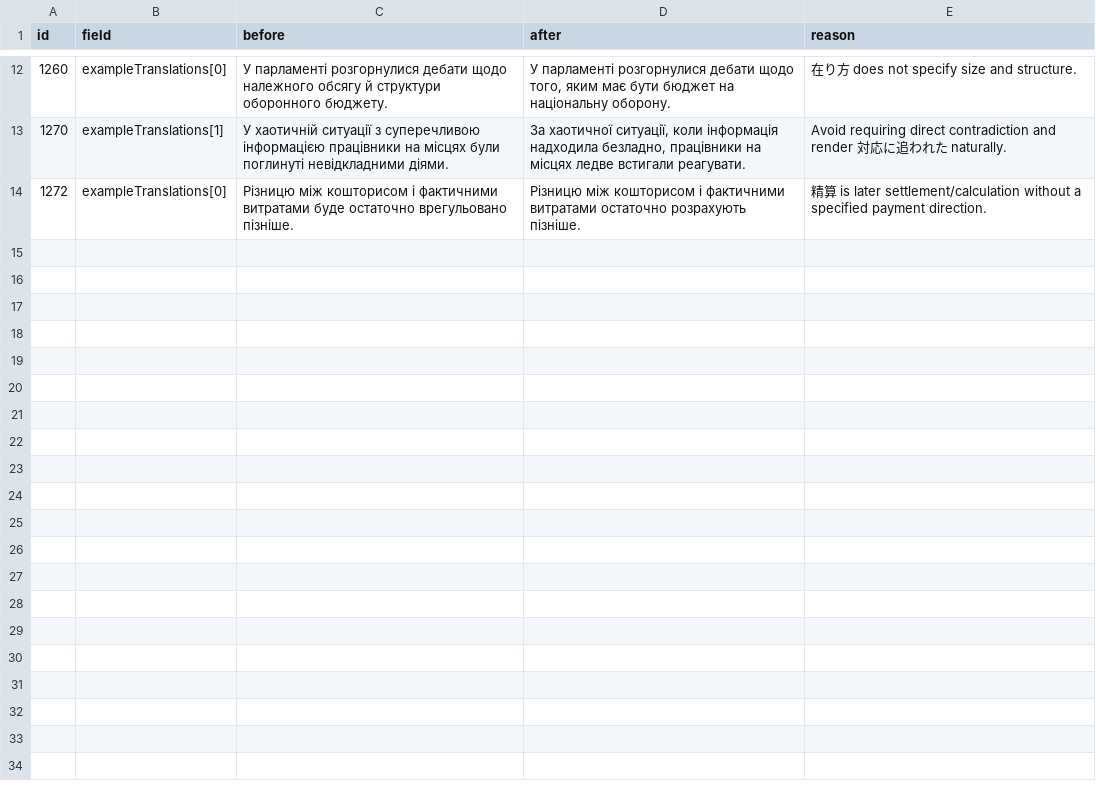
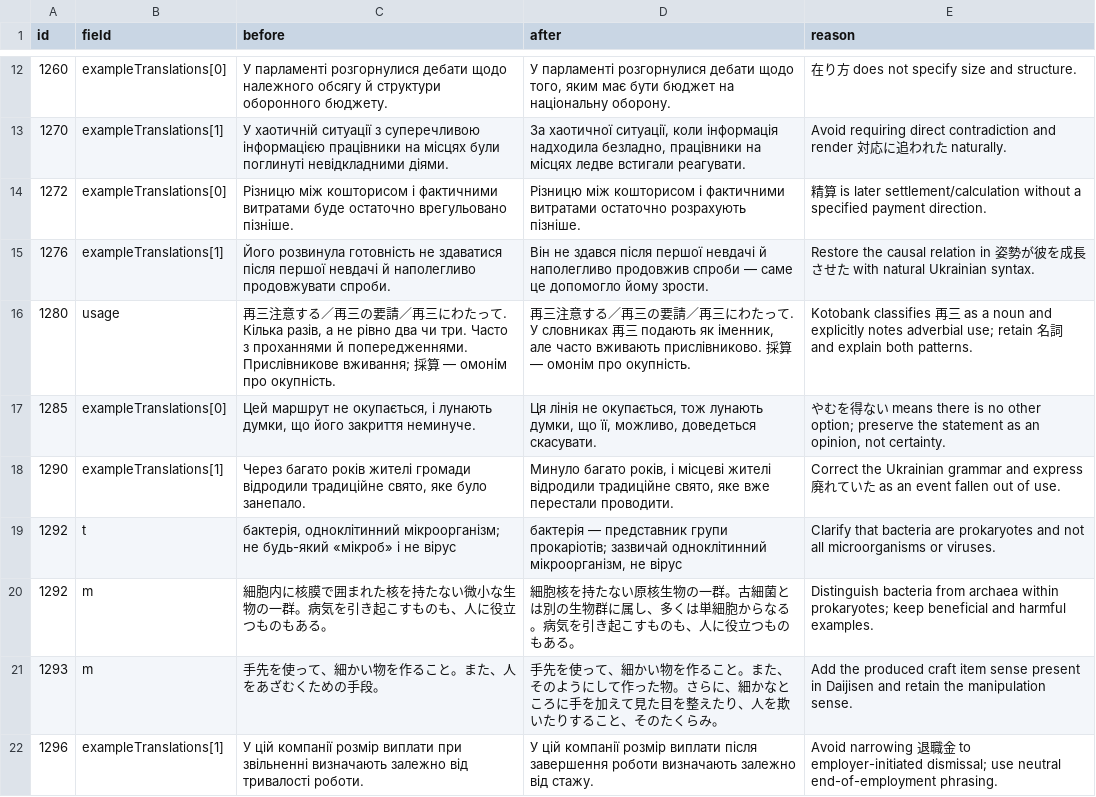
Before and after one commit to tereshchenkopavlo-gif/JLPT-N1, a TSV file: completion/v215-field-changes.tsv, drawn as a sheet; only a part is shown, gaps mark what is left out; the diff names each change by its address in the sheet, - before the commit and + after, or states it on an @@ line.

Commit message:
Record eight additional exact v215 field changes

```diff
--- a/completion/v215-field-changes.tsv
+++ b/completion/v215-field-changes.tsv
+row 15: 1276 | exampleTranslations[1] | Його розвинула готовність не здаватися після першої невдачі й наполегливо продовжувати спроби. | Він не здався після першої невдачі й наполегливо продовжив спроби — саме це допомогло йому зрости. | Restore the causal relation in 姿勢が彼を成長させた with natural Ukrainian syntax.
+row 16: 1280 | usage | 再三注意する／再三の要請／再三にわたって. Кілька разів, а не рівно два чи три. Часто з проханнями й попередженнями. Прислівникове вживання; 採算 — омонім про окупність. | 再三注意する／再三の要請／再三にわたって. У словниках 再三 подають як іменник, але часто вживають прислівниково. 採算 — омонім про окупність. | Kotobank classifies 再三 as a noun and explicitly notes adverbial use; retain 名詞 and explain both patterns.
+row 17: 1285 | exampleTranslations[0] | Цей маршрут не окупається, і лунають думки, що його закриття неминуче. | Ця лінія не окупається, тож лунають думки, що її, можливо, доведеться скасувати. | やむを得ない means there is no other option; preserve the statement as an opinion, not certainty.
+row 18: 1290 | exampleTranslations[1] | Через багато років жителі громади відродили традиційне свято, яке було занепало. | Минуло багато років, і місцеві жителі відродили традиційне свято, яке вже перестали проводити. | Correct the Ukrainian grammar and express 廃れていた as an event fallen out of use.
+row 19: 1292 | t | бактерія, одноклітинний мікроорганізм; не будь-який «мікроб» і не вірус | бактерія — представник групи прокаріотів; зазвичай одноклітинний мікроорганізм, не вірус | Clarify that bacteria are prokaryotes and not all microorganisms or viruses.
+row 20: 1292 | m | 細胞内に核膜で囲まれた核を持たない微小な生物の一群。病気を引き起こすものも、人に役立つものもある。 | 細胞核を持たない原核生物の一群。古細菌とは別の生物群に属し、多くは単細胞からなる。病気を引き起こすものも、人に役立つものもある。 | Distinguish bacteria from archaea within prokaryotes; keep beneficial and harmful examples.
+row 21: 1293 | m | 手先を使って、細かい物を作ること。また、人をあざむくための手段。 | 手先を使って、細かい物を作ること。また、そのようにして作った物。さらに、細かなところに手を加えて見た目を整えたり、人を欺いたりすること、そのたくらみ。 | Add the produced craft item sense present in Daijisen and retain the manipulation sense.
+row 22: 1296 | exampleTranslations[1] | У цій компанії розмір виплати при звільненні визначають залежно від тривалості роботи. | У цій компанії розмір виплати після завершення роботи визначають залежно від стажу. | Avoid narrowing 退職金 to employer-initiated dismissal; use neutral end-of-employment phrasing.
```
